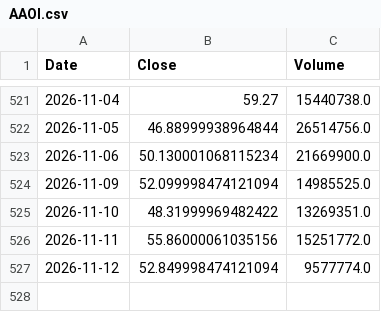
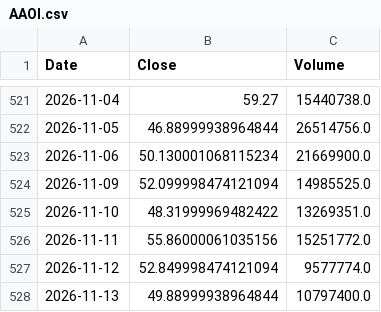
Before and after one commit to chenguiyin009/macro-os, a CSV file: data/tech_price_cache/AAOI.csv, drawn as a sheet; only a part is shown, gaps mark what is left out.

```diff
--- a/data/tech_price_cache/AAOI.csv
+++ b/data/tech_price_cache/AAOI.csv
@@ -527 +527,2 @@ Date,Close,Volume
 2026-11-12,52.849998474121094,9577774.0
+2026-11-13,49.88999938964844,10797400.0
```
Also changed, not shown: data/tech_price_cache/AIQ.csv, data/tech_price_cache/AMD.csv, 34 other files.
